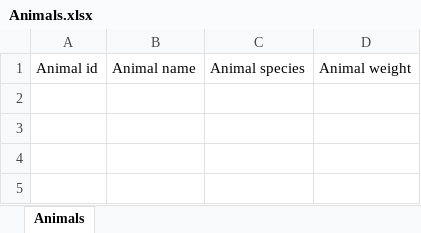
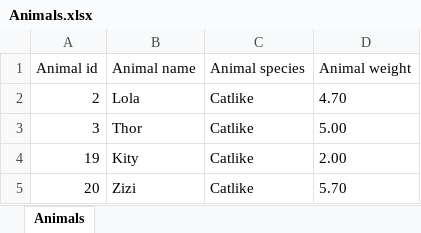
Before and after one commit to gabitorzsa/VeterinaryClinicMVVM, an Excel workbook: Animals.xlsx, sheet Animals, drawn as a sheet; values as stored, in another font and other column widths than the file's, no borders; the diff names each change by its address in the sheet, - before the commit and + after, or states it on an @@ line.

```diff
--- a/Animals.xlsx (sheet Animals)
+++ b/Animals.xlsx (sheet Animals)
+row 2: 2 | Lola | Catlike | 4.70
+row 3: 3 | Thor | Catlike | 5.00
+row 4: 19 | Kity | Catlike | 2.00
+row 5: 20 | Zizi | Catlike | 5.70
```
Also changed, not shown: 54 other files.
